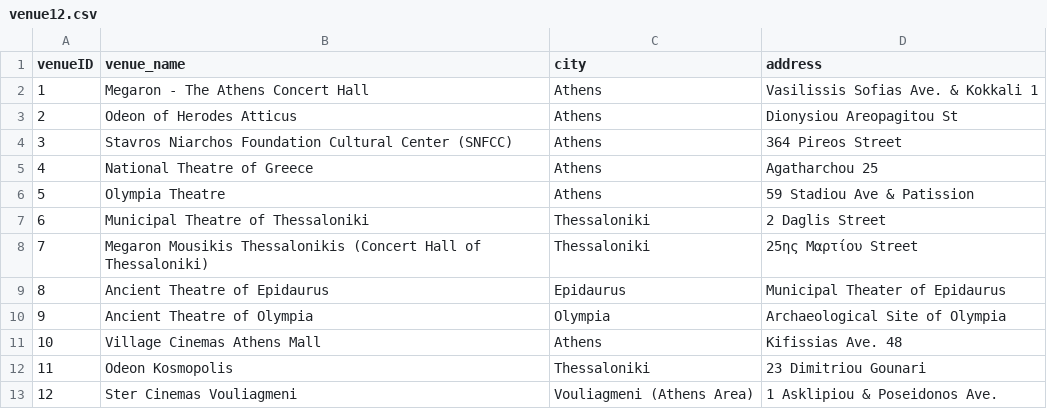
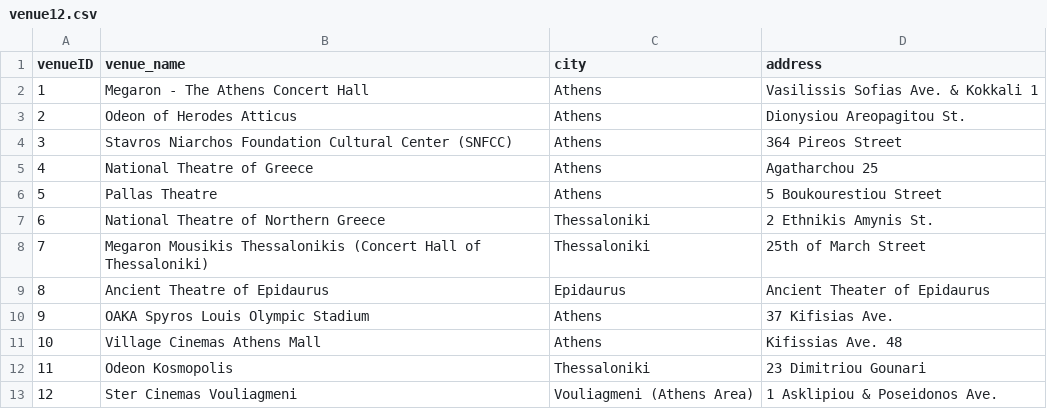
Before and after one commit to kosarx/ProjectWebProgramming-OMADA-16-, a CSV file: dataGeneration/venue12.csv, drawn as a sheet.

```diff
--- a/dataGeneration/venue12.csv
+++ b/dataGeneration/venue12.csv
@@ -2,10 +2,10 @@ venueID ,venue_name                                                      ,city
       1 ,"Megaron - The Athens Concert Hall"                             ,"Athens"                    ,"Vasilissis Sofias Ave. & Kokkali 1"
-      2 ,"Odeon of Herodes Atticus"                                      ,"Athens"                    ,"Dionysiou Areopagitou St"
+      2 ,"Odeon of Herodes Atticus"                                      ,"Athens"                    ,"Dionysiou Areopagitou St."
       3 ,"Stavros Niarchos Foundation Cultural Center (SNFCC)"           ,"Athens"                    ,"364 Pireos Street"
       4 ,"National Theatre of Greece"                                    ,"Athens"                    ,"Agatharchou 25"
-      5 ,"Olympia Theatre"                                               ,"Athens"                    ,"59 Stadiou Ave & Patission"
-      6 ,"Municipal Theatre of Thessaloniki"                             ,"Thessaloniki"              ,"2 Daglis Street"
-      7 ,"Megaron Mousikis Thessalonikis (Concert Hall of Thessaloniki)" ,"Thessaloniki"              ,"25ης Μαρτίου Street"
-      8 ,"Ancient Theatre of Epidaurus"                                  ,"Epidaurus"                 ,"Municipal Theater of Epidaurus"
-      9 ,"Ancient Theatre of Olympia"                                    ,"Olympia"                   ,"Archaeological Site of Olympia"
+      5 ,"Pallas Theatre"                                                ,"Athens"                    ,"5 Boukourestiou Street"
+      6 ,"National Theatre οf Northern Greece"                           ,"Thessaloniki"              ,"2 Ethnikis Amynis St."
+      7 ,"Megaron Mousikis Thessalonikis (Concert Hall of Thessaloniki)" ,"Thessaloniki"              ,"25th of March Street"
+      8 ,"Ancient Theatre of Epidaurus"                                  ,"Epidaurus"                 ,"Ancient Theater of Epidaurus"
+      9 ,"OAKA Spyros Louis Olympic Stadium"                             ,"Athens"                    ,"37 Kifisias Ave."
      10 ,"Village Cinemas Athens Mall"                                   ,"Athens"                    ,"Kifissias Ave. 48"
```
Also changed, not shown: 5 other files.
